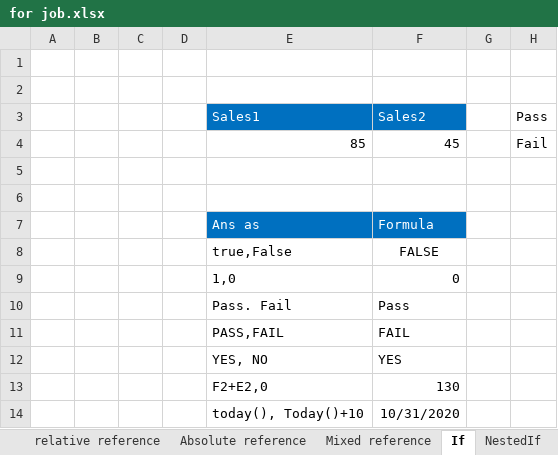
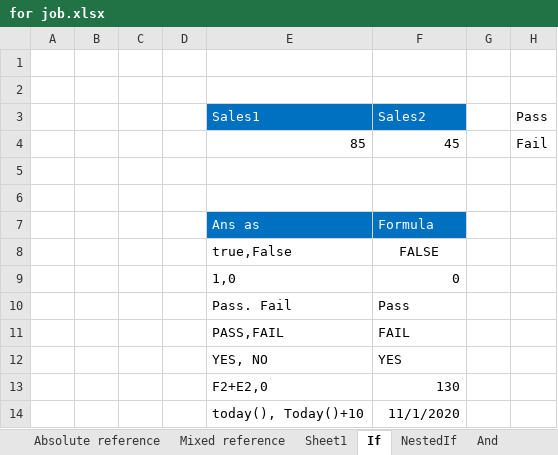
Before and after one commit to Shahidul1786/AdvanceExcell, an Excel workbook: MS Excell/for job.xlsx, sheet If, drawn as a sheet; values as stored, in another font and other column widths than the file's, no borders; the diff names each change by its address in the sheet, - before the commit and + after, or states it on an @@ line.

```diff
--- a/MS Excell/for job.xlsx (sheet If)
+++ b/MS Excell/for job.xlsx (sheet If)
+sheet tab: Sheet1
-F14: 10/31/2020
+F14: 11/1/2020
```
Also changed, not shown: sheet VlookupApproximatematch, other sheet tabs, charts or pictures.
